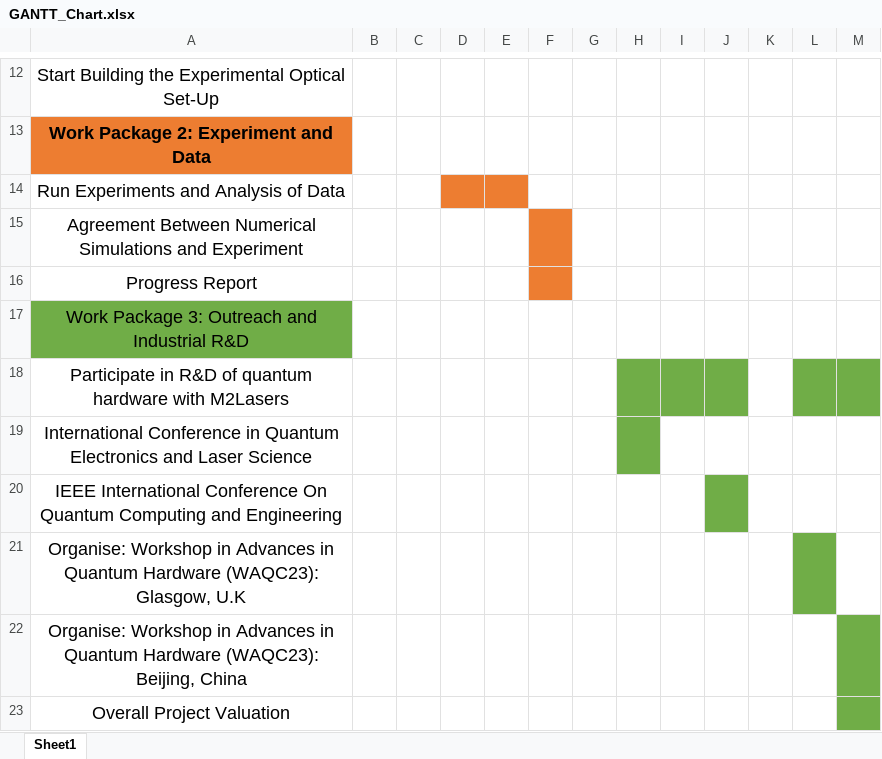
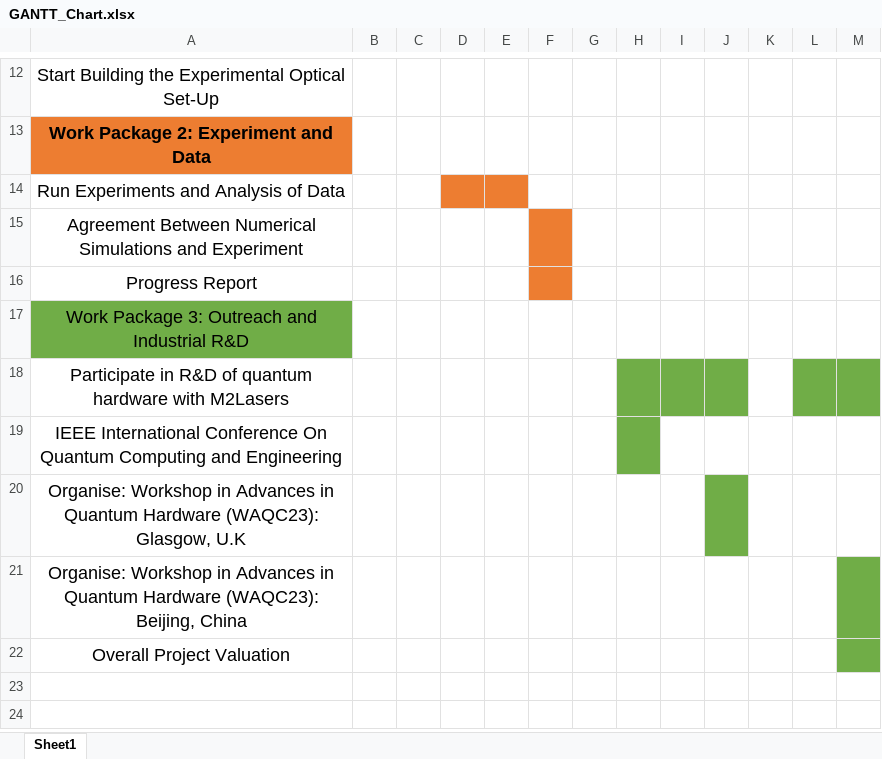
Before and after one commit to lrussell676/PH551_Group_Files, an Excel workbook: GANTT_Chart.xlsx, sheet Sheet1, drawn as a sheet; only a part is shown, gaps mark what is left out; values as stored, in another font and other column widths than the file's, no borders; removed rows and columns are numbered as before the commit, all else as after; the diff names each change by its address in the sheet, - before the commit and + after, or states it on an @@ line.

Commit message:
Add files via upload

```diff
--- a/GANTT_Chart.xlsx (sheet Sheet1)
+++ b/GANTT_Chart.xlsx (sheet Sheet1)
-row 19: International Conference in Quantum Electronics and Laser Science
-H19 fill: none
+H19 fill: #70AD47
-J19 fill: #70AD47
+J19 fill: none
-J20 fill: none
+J20 fill: #70AD47
-L20 fill: #70AD47
+L20 fill: none
```
